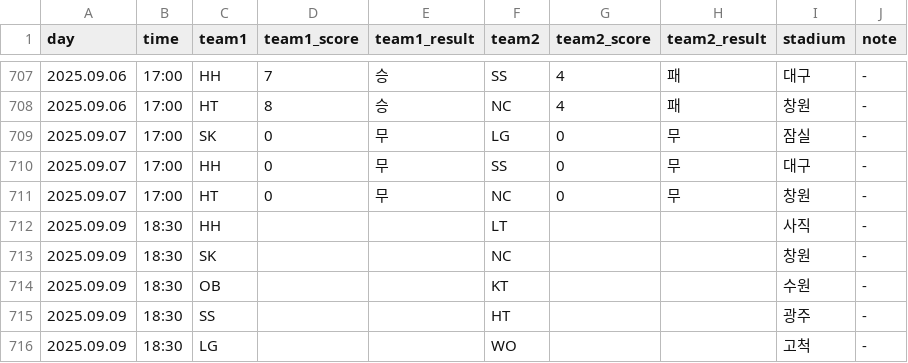
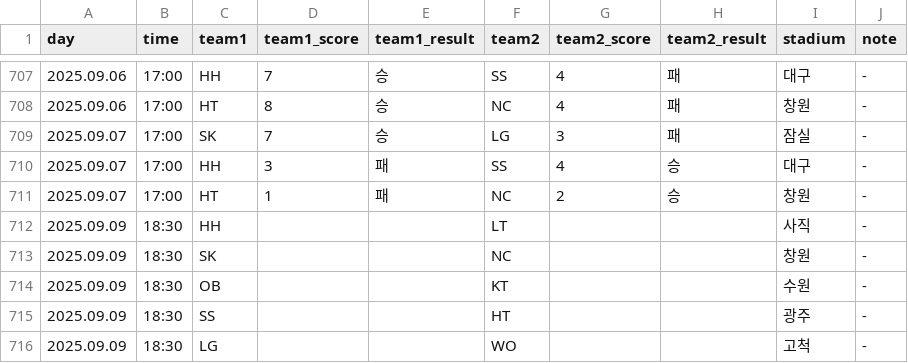
Before and after one commit to rladbstlr87/tothe_ballpark, a CSV file: data/kbo_schedule.csv, drawn as a sheet; only a part is shown, gaps mark what is left out.

```diff
--- a/data/kbo_schedule.csv
+++ b/data/kbo_schedule.csv
@@ -708,5 +708,5 @@
 2025.09.06,17:00,HT,8,승,NC,4,패,창원,-
-2025.09.07,17:00,SK,0,무,LG,0,무,잠실,-
-2025.09.07,17:00,HH,0,무,SS,0,무,대구,-
-2025.09.07,17:00,HT,0,무,NC,0,무,창원,-
+2025.09.07,17:00,SK,7,승,LG,3,패,잠실,-
+2025.09.07,17:00,HH,3,패,SS,4,승,대구,-
+2025.09.07,17:00,HT,1,패,NC,2,승,창원,-
 2025.09.09,18:30,HH,,,LT,,,사직,-
```
Also changed, not shown: data/all_pitcher_stats.csv, data/hitters_records.csv, 1 other file.
